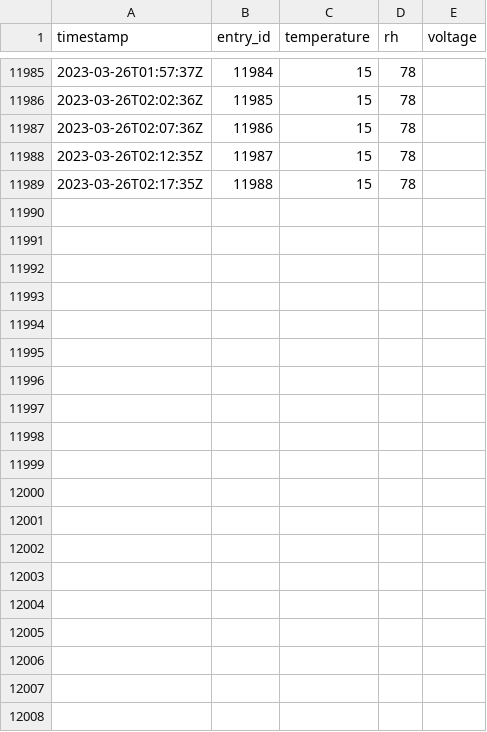
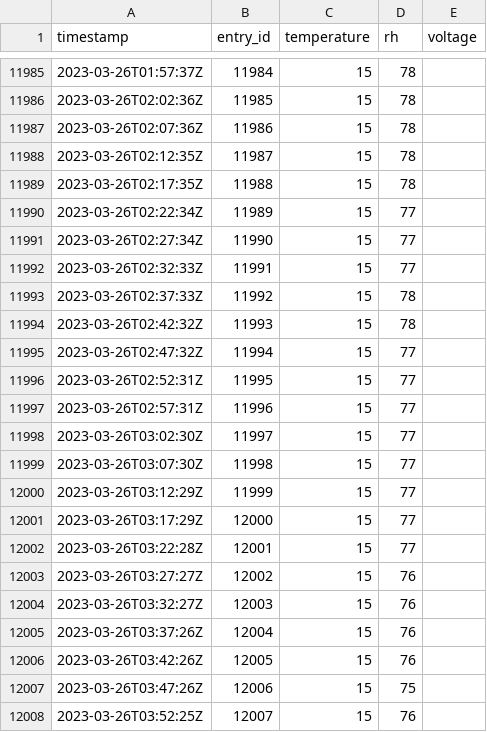
Before and after one commit to JeanCarletta/HeatHack-Data, a CSV file: deviceData/venue_16_with_device_E8DB84DF96D5.csv, drawn as a sheet; only a part is shown, gaps mark what is left out; the diff covers the shown part only.

Commit message:
updating thingspeak data 03/26/23 05:24:55

```diff
--- a/deviceData/venue_16_with_device_E8DB84DF96D5.csv
+++ b/deviceData/venue_16_with_device_E8DB84DF96D5.csv
@@ -11989 +11989,20 @@ timestamp,entry_id,temperature,rh,voltage
 2023-03-26T02:17:35Z,11988,15,78,
+2023-03-26T02:22:34Z,11989,15,77,
+2023-03-26T02:27:34Z,11990,15,77,
+2023-03-26T02:32:33Z,11991,15,77,
+2023-03-26T02:37:33Z,11992,15,78,
+2023-03-26T02:42:32Z,11993,15,78,
+2023-03-26T02:47:32Z,11994,15,77,
+2023-03-26T02:52:31Z,11995,15,77,
+2023-03-26T02:57:31Z,11996,15,77,
+2023-03-26T03:02:30Z,11997,15,77,
+2023-03-26T03:07:30Z,11998,15,77,
+2023-03-26T03:12:29Z,11999,15,77,
+2023-03-26T03:17:29Z,12000,15,77,
+2023-03-26T03:22:28Z,12001,15,77,
+2023-03-26T03:27:27Z,12002,15,76,
+2023-03-26T03:32:27Z,12003,15,76,
+2023-03-26T03:37:26Z,12004,15,76,
+2023-03-26T03:42:26Z,12005,15,76,
+2023-03-26T03:47:26Z,12006,15,75,
+2023-03-26T03:52:25Z,12007,15,76,
```
Also changed, not shown: 18 added rows elsewhere in this file, deviceData/venue_13_with_device_3083988F2AC9.csv, deviceData/venue_17_with_device_3083988F32E6.csv, 6 other files.
